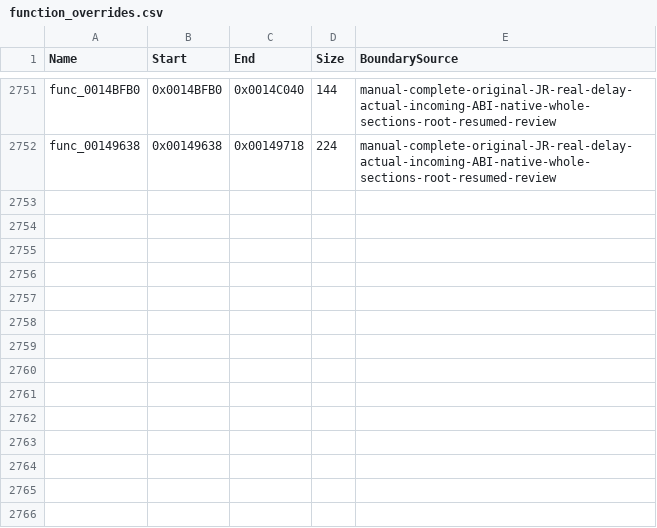
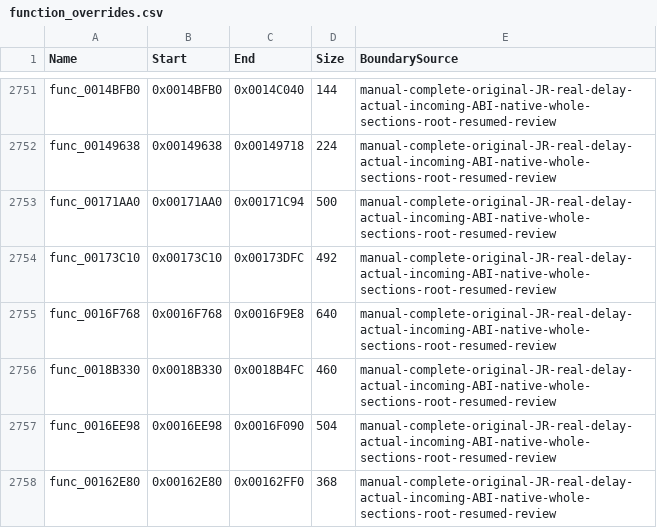
Before and after one commit to NaGaa95/sly3-decomp, a CSV file: config/function_overrides.csv, drawn as a sheet; only a part is shown, gaps mark what is left out; the diff names each change by its address in the sheet, - before the commit and + after, or states it on an @@ line.

Commit message:
Recover matching option message, widget, record load, record collect, stream load and load check engine functions

```diff
--- a/config/function_overrides.csv
+++ b/config/function_overrides.csv
+row 2753: func_00171AA0 | 0x00171AA0 | 0x00171C94 | 500 | manual-complete-original-JR-real-delay-actual-incoming-ABI-native-whole-sections-root-resumed-review
+row 2754: func_00173C10 | 0x00173C10 | 0x00173DFC | 492 | manual-complete-original-JR-real-delay-actual-incoming-ABI-native-whole-sections-root-resumed-review
+row 2755: func_0016F768 | 0x0016F768 | 0x0016F9E8 | 640 | manual-complete-original-JR-real-delay-actual-incoming-ABI-native-whole-sections-root-resumed-review
+row 2756: func_0018B330 | 0x0018B330 | 0x0018B4FC | 460 | manual-complete-original-JR-real-delay-actual-incoming-ABI-native-whole-sections-root-resumed-review
+row 2757: func_0016EE98 | 0x0016EE98 | 0x0016F090 | 504 | manual-complete-original-JR-real-delay-actual-incoming-ABI-native-whole-sections-root-resumed-review
+row 2758: func_00162E80 | 0x00162E80 | 0x00162FF0 | 368 | manual-complete-original-JR-real-delay-actual-incoming-ABI-native-whole-sections-root-resumed-review
```
Also changed, not shown: config/functions.csv, config/matched.csv, 9 other files.
